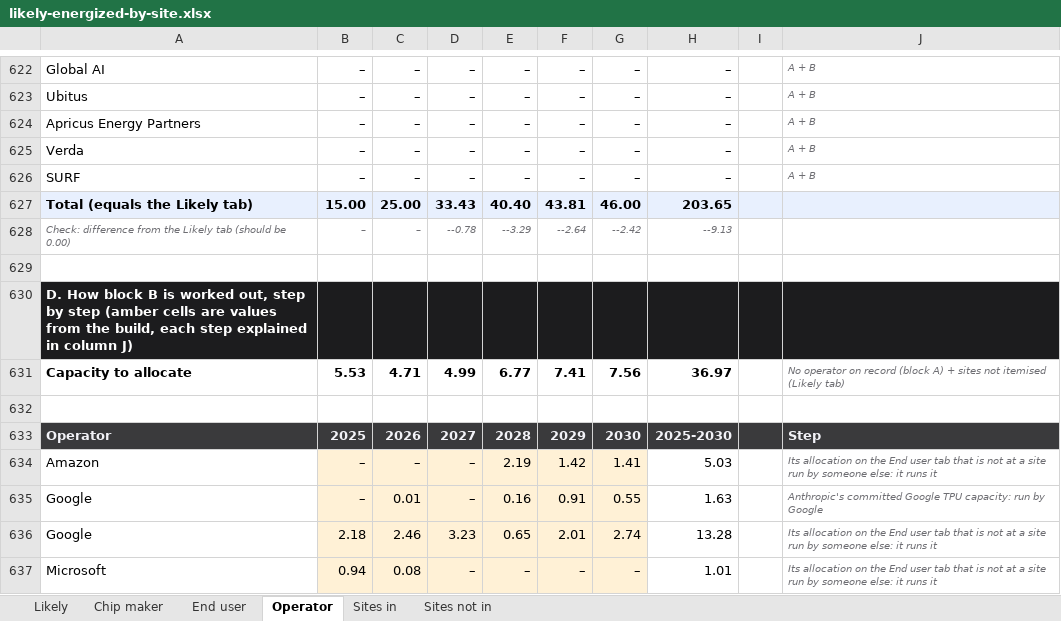
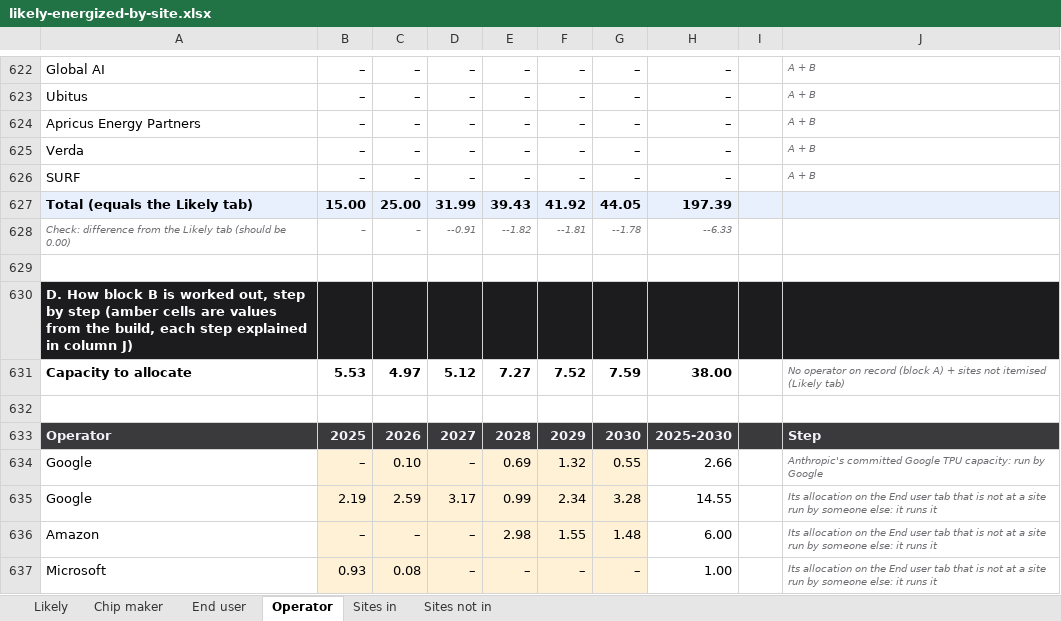
Before and after one commit to bernardhaswell/dcbuildsio, an Excel workbook: data/likely-energized-by-site.xlsx, sheet Operator, drawn as a sheet; only a part is shown, gaps mark what is left out; values as stored, in another font and other column widths than the file's, no borders; removed rows and columns are numbered as before the commit, all else as after; the diff covers the shown part only; the diff names each change by its address in the sheet, - before the commit and + after, or states it on an @@ line.

```diff
--- a/data/likely-energized-by-site.xlsx (sheet Operator)
+++ b/data/likely-energized-by-site.xlsx (sheet Operator)
-D627: 33.43
+D627: 31.99
-E627: 40.40
+E627: 39.43
-F627: 43.81
+F627: 41.92
-G627: 46.00
+G627: 44.05
-H627: 203.65
+H627: 197.39
-D628: --0.78
+D628: --0.91
-E628: --3.29
+E628: --1.82
-F628: --2.64
+F628: --1.81
-G628: --2.42
+G628: --1.78
-H628: --9.13
+H628: --6.33
-C631: 4.71
+C631: 4.97
-D631: 4.99
+D631: 5.12
-E631: 6.77
+E631: 7.27
-F631: 7.41
+F631: 7.52
-G631: 7.56
+G631: 7.59
-H631: 36.97
+H631: 38.00
-row 634: Amazon | – | – | – | 2.19 | 1.42 | 1.41 | 5.03 |  | Its allocation on the End user tab that is not at a site run by someone else: it runs it
-C634: 0.01
+C634: 0.10
-E634: 0.16
+E634: 0.69
-F634: 0.91
+F634: 1.32
-H634: 1.63
+H634: 2.66
-B635: 2.18
+B635: 2.19
-C635: 2.46
+C635: 2.59
-D635: 3.23
+D635: 3.17
-E635: 0.65
+E635: 0.99
-F635: 2.01
+F635: 2.34
-G635: 2.74
+G635: 3.28
-H635: 13.28
+H635: 14.55
+row 636: Amazon | – | – | – | 2.98 | 1.55 | 1.48 | 6.00 |  | Its allocation on the End user tab that is not at a site run by someone else: it runs it
-B637: 0.94
+B637: 0.93
-H637: 1.01
+H637: 1.00
```
Also changed, not shown: 6 added rows, 6 removed rows, 1 moved row and 99 edited cells elsewhere in this sheet, sheet Sites in, sheet End user, sheet Likely, sheet Chip maker, formulas that keep their value, data/accelerator-shipments.xlsx, 2 other files.
